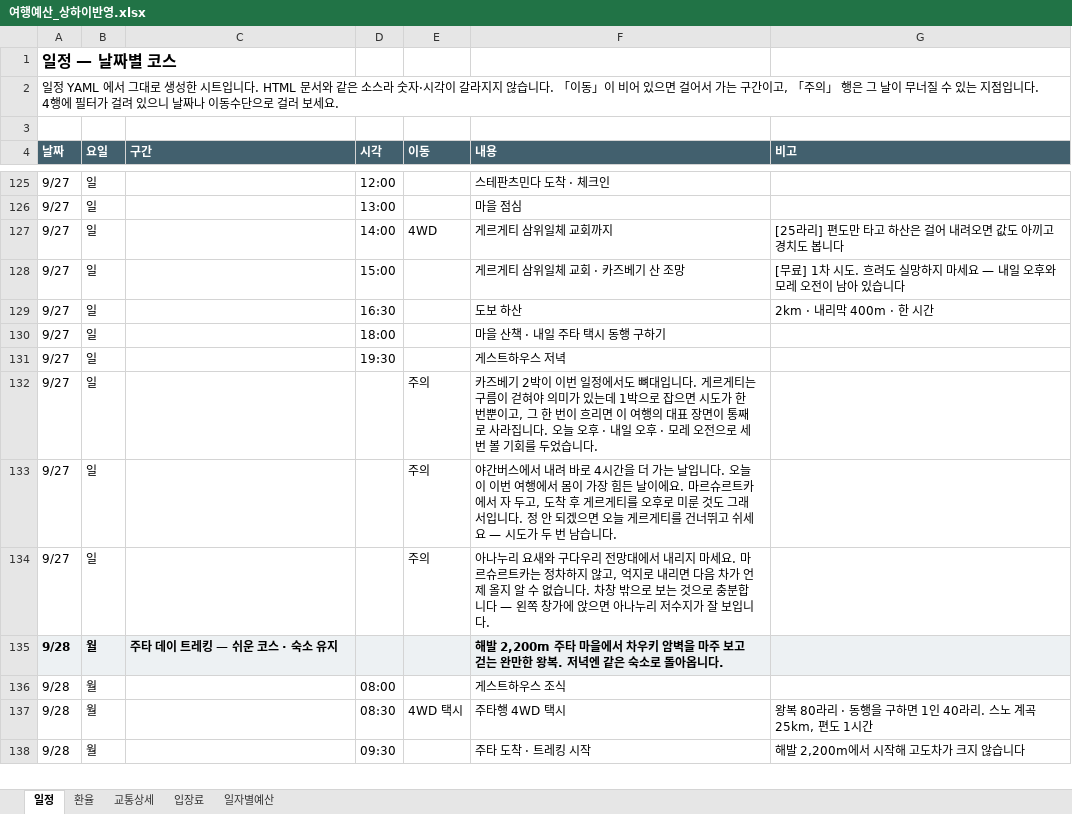
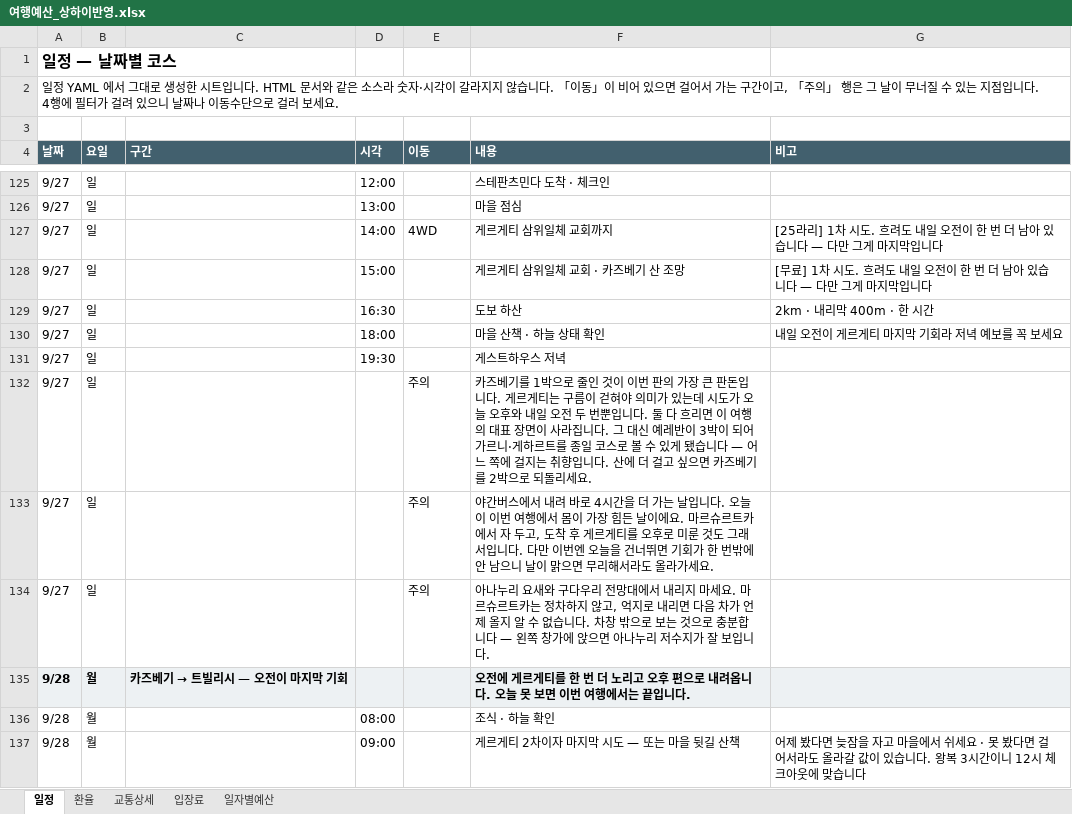
Before and after one commit to munchlax125/tripplanner, an Excel workbook: 결과물/여행예산_상하이반영.xlsx, sheet 일정, drawn as a sheet; only a part is shown, gaps mark what is left out; values as stored, in another font and other column widths than the file's, no borders; removed rows and columns are numbered as before the commit, all else as after; the diff covers the shown part only; the diff names each change by its address in the sheet, - before the commit and + after, or states it on an @@ line.

```diff
--- a/결과물/여행예산_상하이반영.xlsx (sheet 일정)
+++ b/결과물/여행예산_상하이반영.xlsx (sheet 일정)
-G127 (비고): [25라리] 편도만 타고 하산은 걸어 내려오면 값도 아끼고 경치도 봅니다
+G127 (비고): [25라리] 1차 시도. 흐려도 내일 오전이 한 번 더 남아 있습니다 — 다만 그게 마지막입니다
-G128 (비고): …흐려도 실망하지 마세요 — 내일 오후와 모레 오전이 남아 있습니다
+G128 (비고): …흐려도 내일 오전이 한 번 더 남아 있습니다 — 다만 그게 마지막입니다
-F130 (내용): 마을 산책 · 내일 주타 택시 동행 구하기
+F130 (내용): 마을 산책 · 하늘 상태 확인
-G130 (비고): (empty)
+G130 (비고): 내일 오전이 게르게티 마지막 기회라 저녁 예보를 꼭 보세요
-F132 (내용): 카즈베기 2박이 이번 일정에서도 뼈대입니다. 게르게티는 구름이 걷혀야 의미가 있는데 1박으로 잡으면 시도가 한 번뿐이고, 그 한 번이 흐리면 이 여행의 대표 장면이 통째로 사라집니다. 오늘 오후 · 내일 오후 · 모레 오전으로 세 번 볼 기회를 두었습니다.
+F132 (내용): 카즈베기를 1박으로 줄인 것이 이번 판의 가장 큰 판돈입니다. 게르게티는 구름이 걷혀야 의미가 있는데 시도가 오늘 오후와 내일 오전 두 번뿐입니다. 둘 다 흐리면 이 여행의 대표 장면이 사라집니다. 그 대신 예레반이 3박이 되어 가르니·게하르트를 종일 코스로 볼 수 있게 됐습니다 — 어느 쪽에 걸지는 취향입니다. 산에 더 걸고 싶으면 카즈베기를 2박으로 되돌리세요.
-F133 (내용): …입니다. 정 안 되겠으면 오늘 게르게티를 건너뛰고 쉬세요 — 시도가 두 번 남습니다.
+F133 (내용): …입니다. 다만 이번엔 오늘을 건너뛰면 기회가 한 번밖에 안 남으니 날이 맑으면 무리해서라도 올라가세요.
@@ C135 (구간): 주타 데이 트레킹 — 쉬운 코스 · 숙소 유지 → 카즈베기 → 트빌리시 — 오전이 마지막 기회 @@
-F135 (내용): 해발 2,200m 주타 마을에서 차우키 암벽을 마주 보고 걷는 완만한 왕복. 저녁엔 같은 숙소로 돌아옵니다.
+F135 (내용): 오전에 게르게티를 한 번 더 노리고 오후 편으로 내려옵니다. 오늘 못 보면 이번 여행에서는 끝입니다.
-F136 (내용): 게스트하우스 조식
+F136 (내용): 조식 · 하늘 확인
-row 137: 9/28 | 월 |  | 08:30 | 4WD 택시 | 주타행 4WD 택시 | 왕복 80라리 · 동행을 구하면 1인 40라리. 스노 계곡 25km, 편도 1시간
-D137 (시각): 09:30
+D137 (시각): 09:00
-F137 (내용): 주타 도착 · 트레킹 시작
+F137 (내용): 게르게티 2차이자 마지막 시도 — 또는 마을 뒷길 산책
-G137 (비고): 해발 2,200m에서 시작해 고도차가 크지 않습니다
+G137 (비고): 어제 봤다면 늦잠을 자고 마을에서 쉬세요 · 못 봤다면 걸어서라도 올라갈 값이 있습니다. 왕복 3시간이니 12시 체크아웃에 맞습니다
```
Also changed, not shown: 15 added rows, 11 removed rows and 139 edited cells elsewhere in this sheet, sheet 교통상세, sheet 일자별예산, sheet 입장료, 6 other files.
